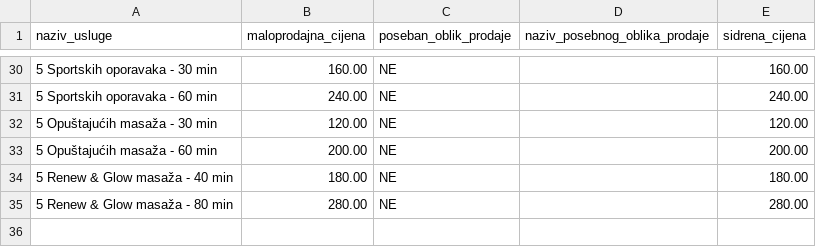
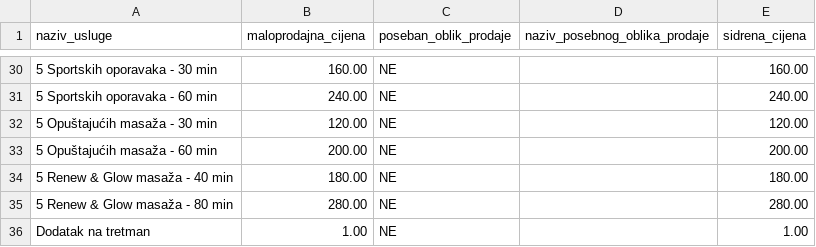
Before and after one commit to marijaglavan-milano/Mabea-cjenik, a CSV file: usluzni-objekt_centar-134_medulin_np_1_20260924-1930.csv, drawn as a sheet; only a part is shown, gaps mark what is left out; the diff names each change by its address in the sheet, - before the commit and + after, or states it on an @@ line.

Commit message:
Update usluzni-objekt_centar-134_medulin_np_1_20260924-1930.csv

```diff
--- a/usluzni-objekt_centar-134_medulin_np_1_20260924-1930.csv
+++ b/usluzni-objekt_centar-134_medulin_np_1_20260924-1930.csv
+row 36: Dodatak na tretman | 1.00 | NE |  | 1.00
```
